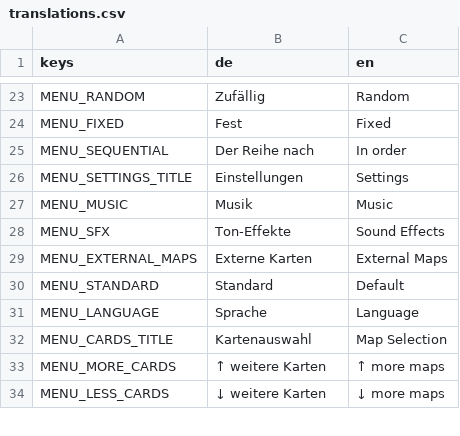
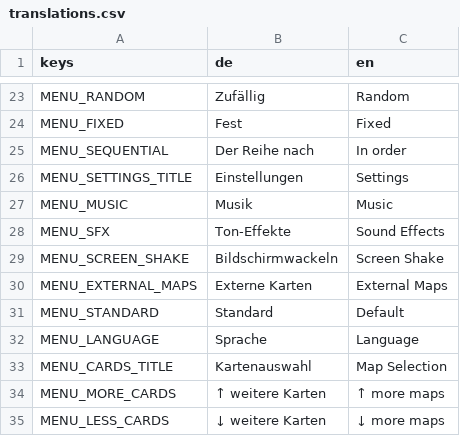
Before and after one commit to RobinNunkesser/gd-godot-clanbomber, a CSV file: i18n/translations.csv, drawn as a sheet; only a part is shown, gaps mark what is left out.

Commit message:
feat(juice): implement hitstop, distance screen shake, bomb squash, rumble, and audio pitch jitter (Paket 1)

```diff
--- a/i18n/translations.csv
+++ b/i18n/translations.csv
@@ -28,2 +28,3 @@ MENU_MUSIC,Musik,Music
 MENU_SFX,Ton-Effekte,Sound Effects
+MENU_SCREEN_SHAKE,Bildschirmwackeln,Screen Shake
 MENU_EXTERNAL_MAPS,Externe Karten,External Maps
```
Also changed, not shown: 7 other files.
